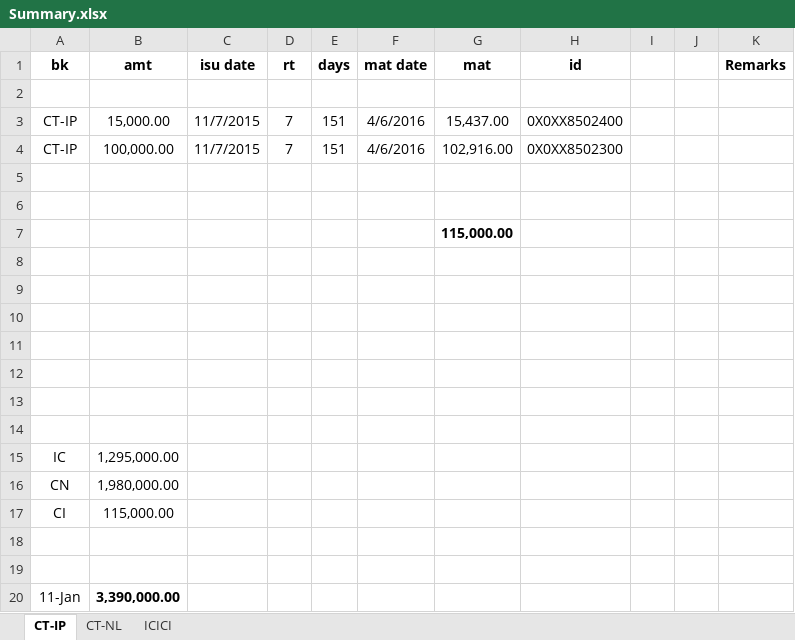
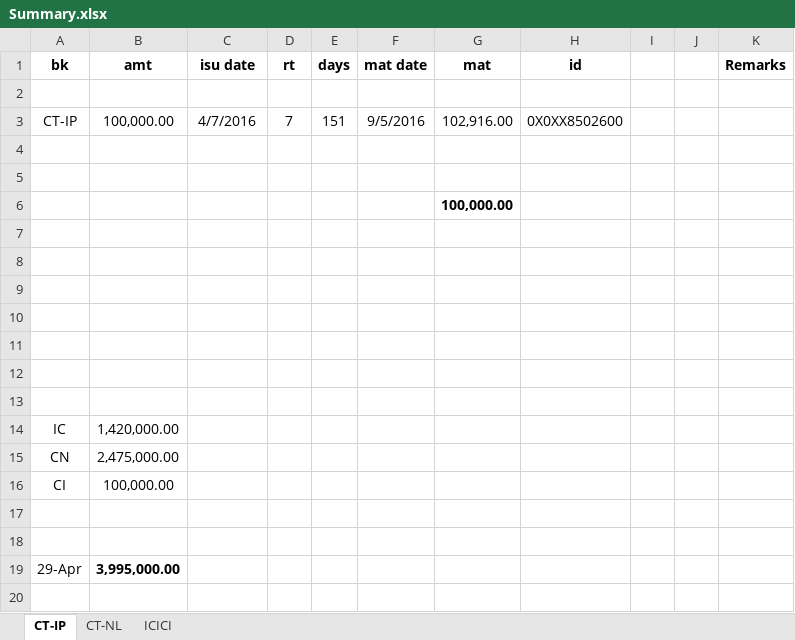
Before and after one commit to niladri-git/Finance, an Excel workbook: Nil/Summary.xlsx, sheet CT-IP, drawn as a sheet; values as stored, in another font and other column widths than the file's, no borders; removed rows and columns are numbered as before the commit, all else as after; the diff names each change by its address in the sheet, - before the commit and + after, or states it on an @@ line.

```diff
--- a/Nil/Summary.xlsx (sheet CT-IP)
+++ b/Nil/Summary.xlsx (sheet CT-IP)
-row 3: CT-IP | 15,000.00 | 11/7/2015 | 7 | 151 | 4/6/2016 | 15,437.00 | 0X0XX8502400
-C3 (isu date): 11/7/2015
+C3 (isu date): 4/7/2016
-F3 (mat date): 4/6/2016
+F3 (mat date): 9/5/2016
-H3 (id): 0X0XX8502300
+H3 (id): 0X0XX8502600
-G6 (mat): 115,000.00
+G6 (mat): 100,000.00
-B14 (amt): 1,295,000.00
+B14 (amt): 1,420,000.00
-B15 (amt): 1,980,000.00
+B15 (amt): 2,475,000.00
-B16 (amt): 115,000.00
+B16 (amt): 100,000.00
-row 20: 11-Jan | 3,390,000.00
+row 19: 29-Apr | 3,995,000.00
```
Also changed, not shown: sheet CT-NL, sheet ICICI, 1 other file.
